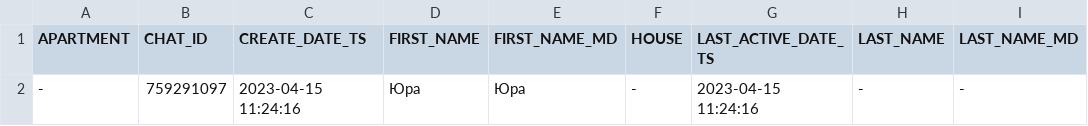
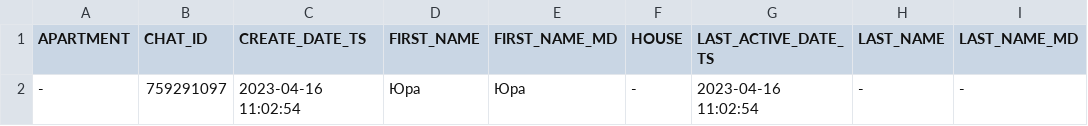
Before and after one commit to lychushun/OSBBLevyMistaTelegramBot, a CSV file: storage/userInfo.csv, drawn as a sheet; only a part is shown; the diff names each change by its address in the sheet, - before the commit and + after, or states it on an @@ line.

```diff
--- a/storage/userInfo.csv
+++ b/storage/userInfo.csv
-C2 (CREATE_DATE_TS): 2023-04-15 11:24:16
+C2 (CREATE_DATE_TS): 2023-04-16 11:02:54
-G2 (LAST_ACTIVE_DATE_TS): 2023-04-15 11:24:16
+G2 (LAST_ACTIVE_DATE_TS): 2023-04-16 11:02:54
```
Also changed, not shown: 24 other files.
